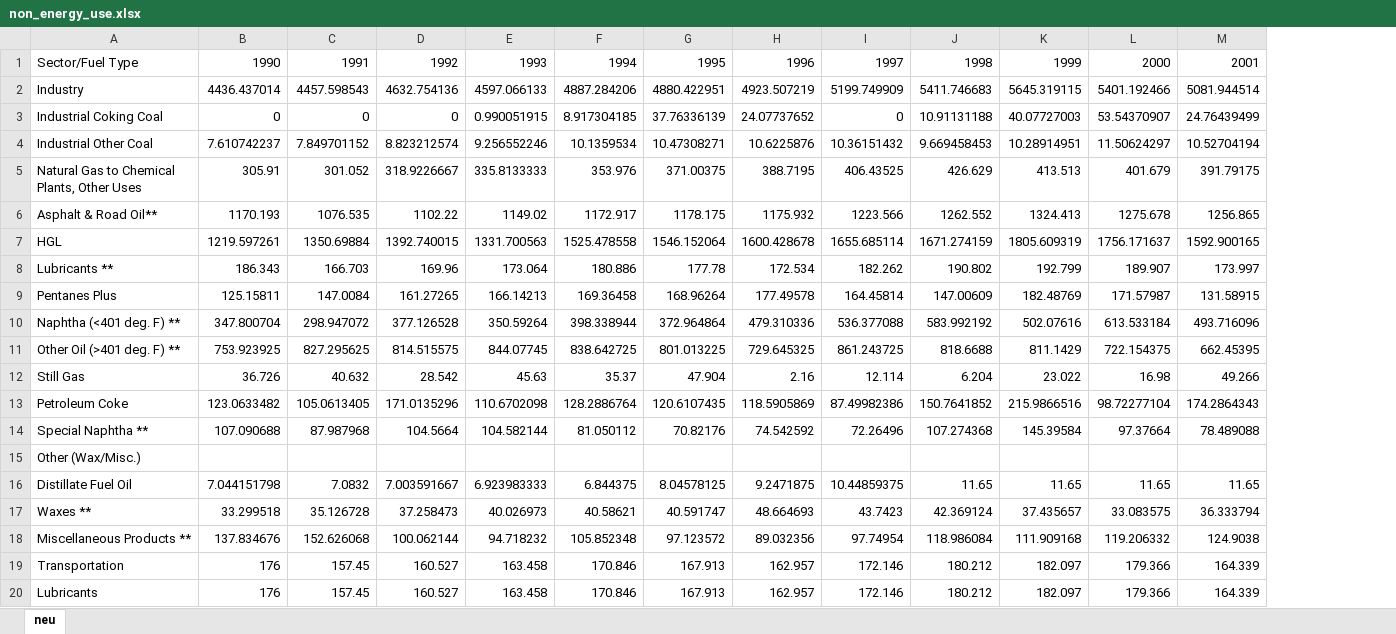
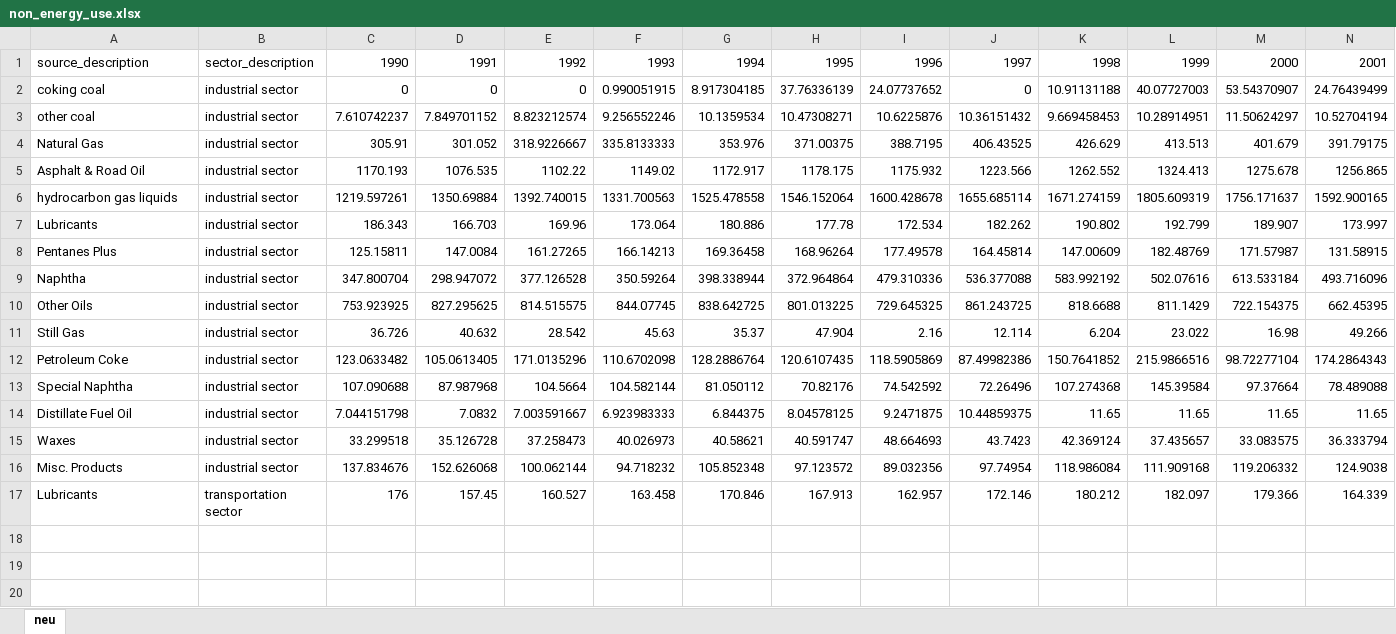
Before and after one commit to joewcorra/GHG-inventory-FFC, an Excel workbook: data/non_energy_use.xlsx, sheet neu, drawn as a sheet; only a part is shown; values as stored, in another font and other column widths than the file's, no borders; removed rows and columns are numbered as before the commit, all else as after; rows hold the shown columns only; the diff names each change by its address in the sheet, - before the commit and + after, or states it on an @@ line.

```diff
--- a/data/non_energy_use.xlsx (sheet neu)
+++ b/data/non_energy_use.xlsx (sheet neu)
+column B, rows 1-17: sector_description | industrial sector | industrial sector | industrial sector | industrial sector | industrial sector | industrial sector | industrial sector | industrial sector | industrial sector | industrial sector | industrial sector | industrial sector | industrial sector | industrial sector | industrial sector | transportation sector
-A1: Sector/Fuel Type
+A1: source_description
-row 2: Industry | 4436.437014 | 4457.598543 | 4632.754136 | 4597.066133 | 4887.284206 | 4880.422951 | 4923.507219 | 5199.749909 | 5411.746683 | 5645.319115 | 5401.192466 | 5081.944514
-A2: Industrial Coking Coal
+A2: coking coal
-A3: Industrial Other Coal
+A3: other coal
-A4: Natural Gas to Chemical Plants, Other Uses
+A4: Natural Gas
-A5: Asphalt & Road Oil**
+A5: Asphalt & Road Oil
-A6: HGL
+A6: hydrocarbon gas liquids
-A7: Lubricants **
+A7: Lubricants
-A9: Naphtha (<401 deg. F) **
+A9: Naphtha
-A10: Other Oil (>401 deg. F) **
+A10: Other Oils
-A13: Special Naphtha **
+A13: Special Naphtha
-row 15: Other (Wax/Misc.)
-A15: Waxes **
+A15: Waxes
-A16: Miscellaneous Products **
+A16: Misc. Products
-row 19: Transportation | 176 | 157.45 | 160.527 | 163.458 | 170.846 | 167.913 | 162.957 | 172.146 | 180.212 | 182.097 | 179.366 | 164.339
```
Also changed, not shown: 1 other file.
